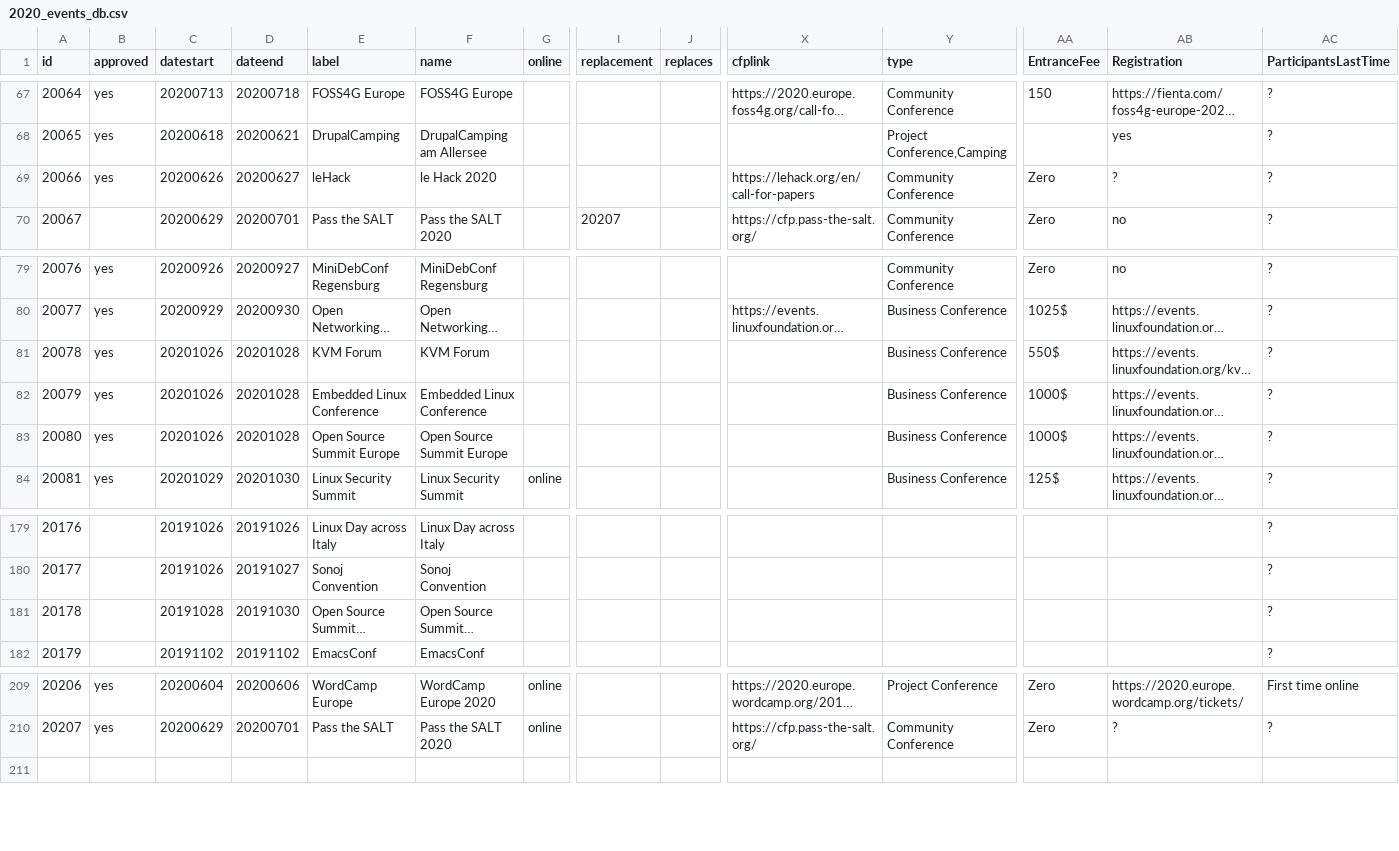
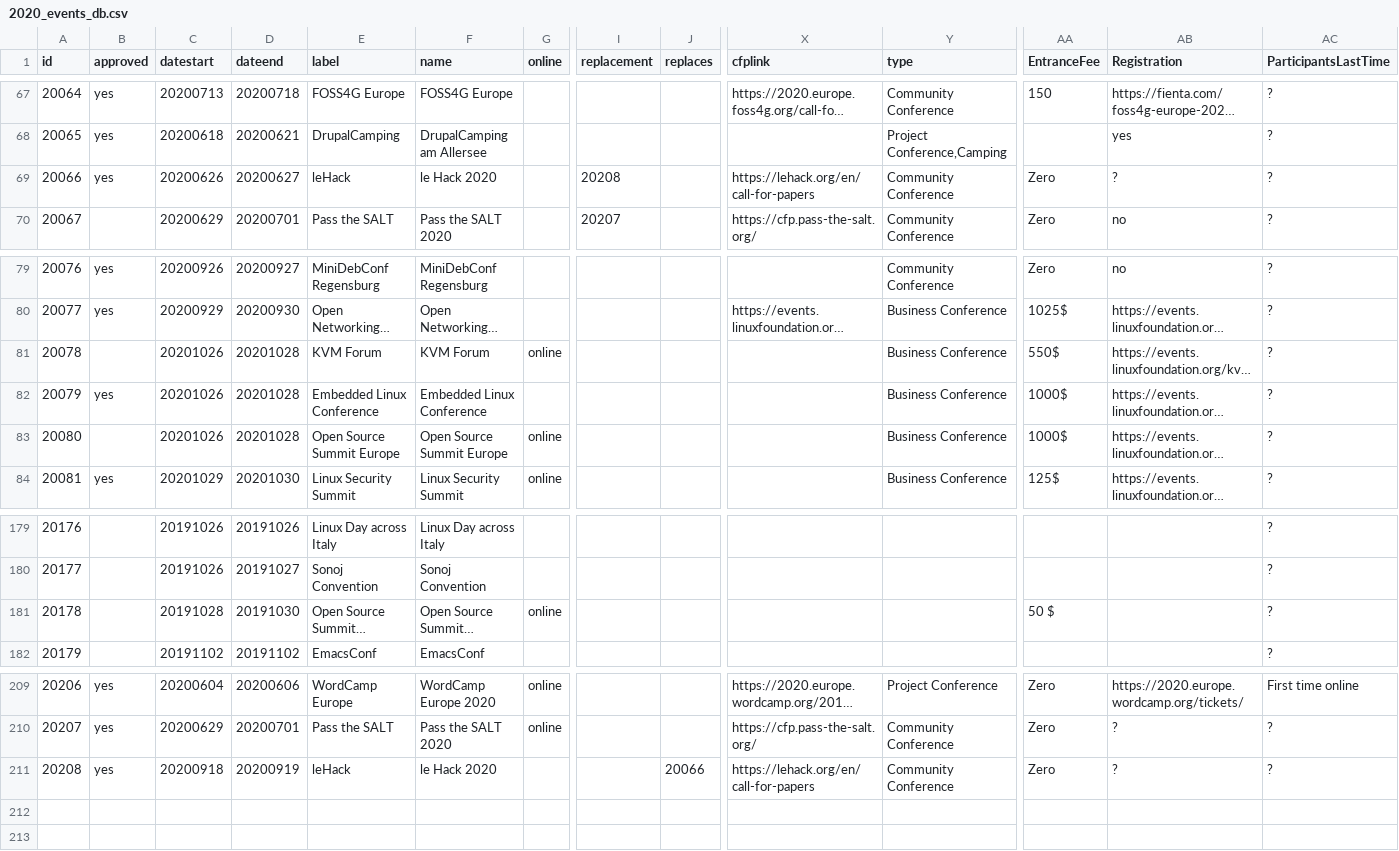
Before and after one commit to foss-events/website, a CSV file: data/2020_events_db.csv, drawn as a sheet; only a part is shown, gaps mark what is left out; long unchanged cells end in …; rows hold the shown columns only; the diff names each change by its address in the sheet, - before the commit and + after, or states it on an @@ line.

Commit message:
replacing lehack

```diff
--- a/data/2020_events_db.csv
+++ b/data/2020_events_db.csv
-I69 (replacement): (empty)
+I69 (replacement): 20208
-B81 (approved): yes
+B81 (approved): (empty)
-G81 (online): (empty)
+G81 (online): online
-B83 (approved): yes
+B83 (approved): (empty)
-G83 (online): (empty)
+G83 (online): online
-G181 (online): (empty)
+G181 (online): online
-AA181 (EntranceFee): (empty)
+AA181 (EntranceFee): 50 $
+row 211: 20208 | yes | 20200918 | 20200919 | leHack | le Hack 2020 |  |  | 20066 | https://lehack.org/en/call-for-papers | Community Conference | Zero | ? | ?
+row 212: (empty)
```
